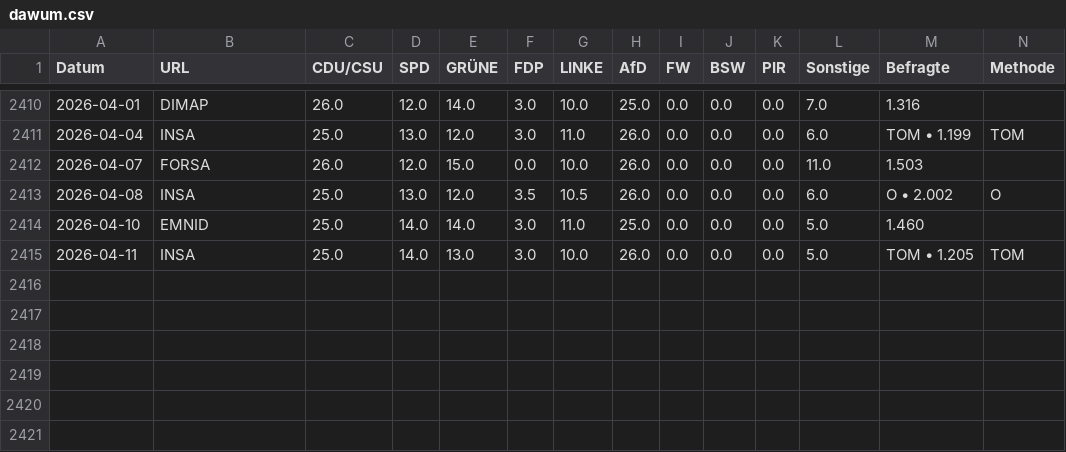
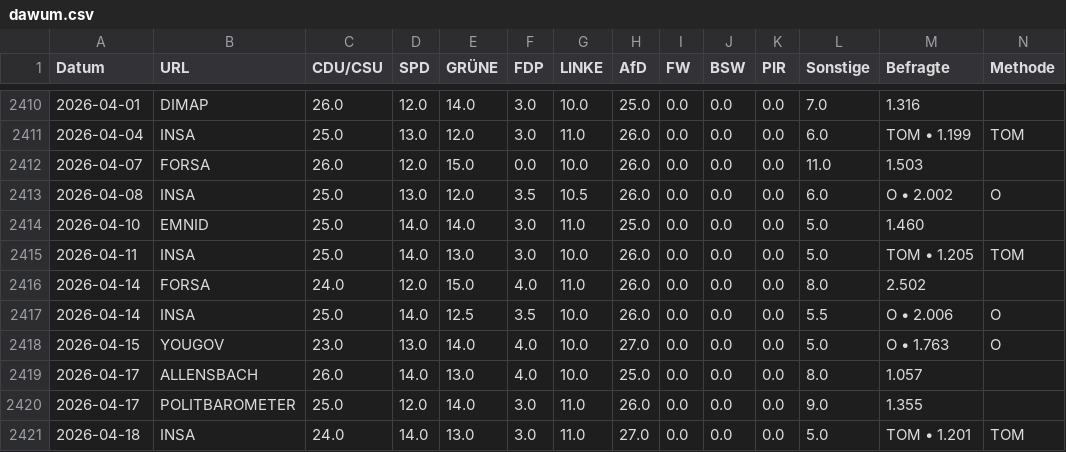
Before and after one commit to thomascamminady/dawum-crawl, a CSV file: data/dawum.csv, drawn as a sheet; only a part is shown, gaps mark what is left out; rows hold the shown columns only; the diff names each change by its address in the sheet, - before the commit and + after, or states it on an @@ line.

```diff
--- a/data/dawum.csv
+++ b/data/dawum.csv
+row 2416: 2026-04-14 | FORSA | 24.0 | 12.0 | 15.0 | 4.0 | 11.0 | 26.0 | 0.0 | 0.0 | 0.0 | 8.0 | 2.502
+row 2417: 2026-04-14 | INSA | 25.0 | 14.0 | 12.5 | 3.5 | 10.0 | 26.0 | 0.0 | 0.0 | 0.0 | 5.5 | O • 2.006 | O
+row 2418: 2026-04-15 | YOUGOV | 23.0 | 13.0 | 14.0 | 4.0 | 10.0 | 27.0 | 0.0 | 0.0 | 0.0 | 5.0 | O • 1.763 | O
+row 2419: 2026-04-17 | ALLENSBACH | 26.0 | 14.0 | 13.0 | 4.0 | 10.0 | 25.0 | 0.0 | 0.0 | 0.0 | 8.0 | 1.057
+row 2420: 2026-04-17 | POLITBAROMETER | 25.0 | 12.0 | 14.0 | 3.0 | 11.0 | 26.0 | 0.0 | 0.0 | 0.0 | 9.0 | 1.355
+row 2421: 2026-04-18 | INSA | 24.0 | 14.0 | 13.0 | 3.0 | 11.0 | 27.0 | 0.0 | 0.0 | 0.0 | 5.0 | TOM • 1.201 | TOM
```
Also changed, not shown: data/dawum_pivot.csv, 1 other file.
